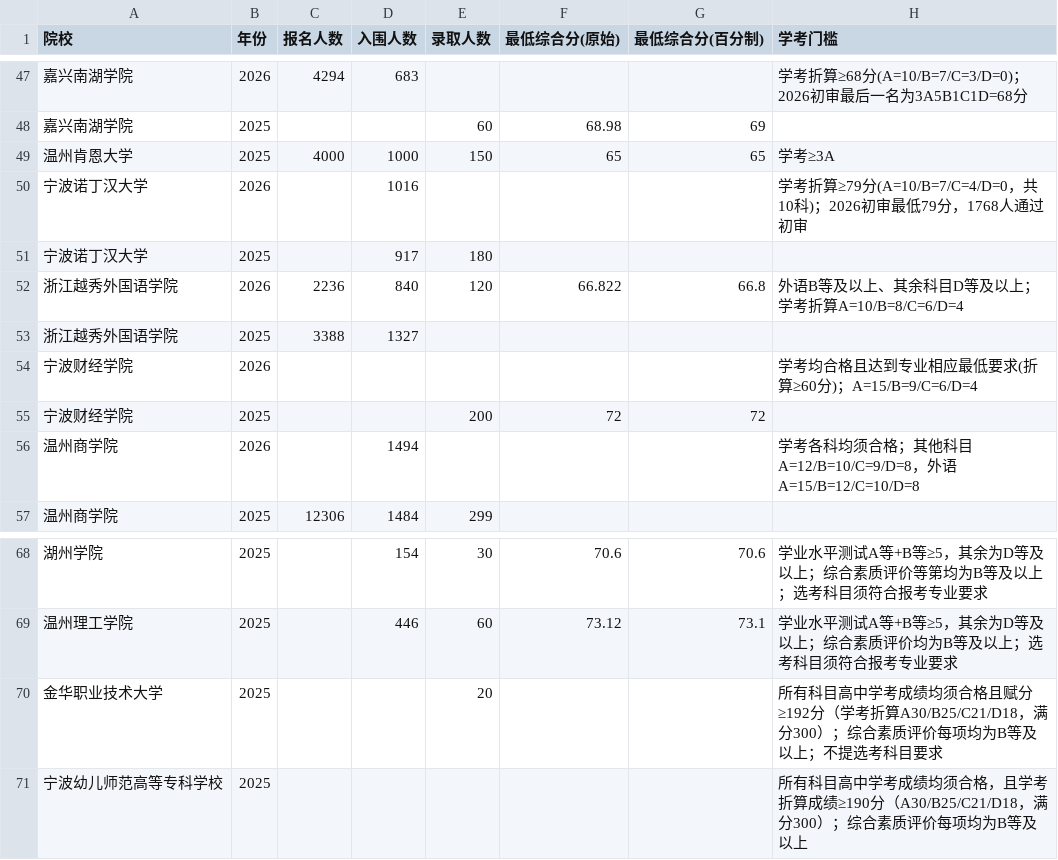
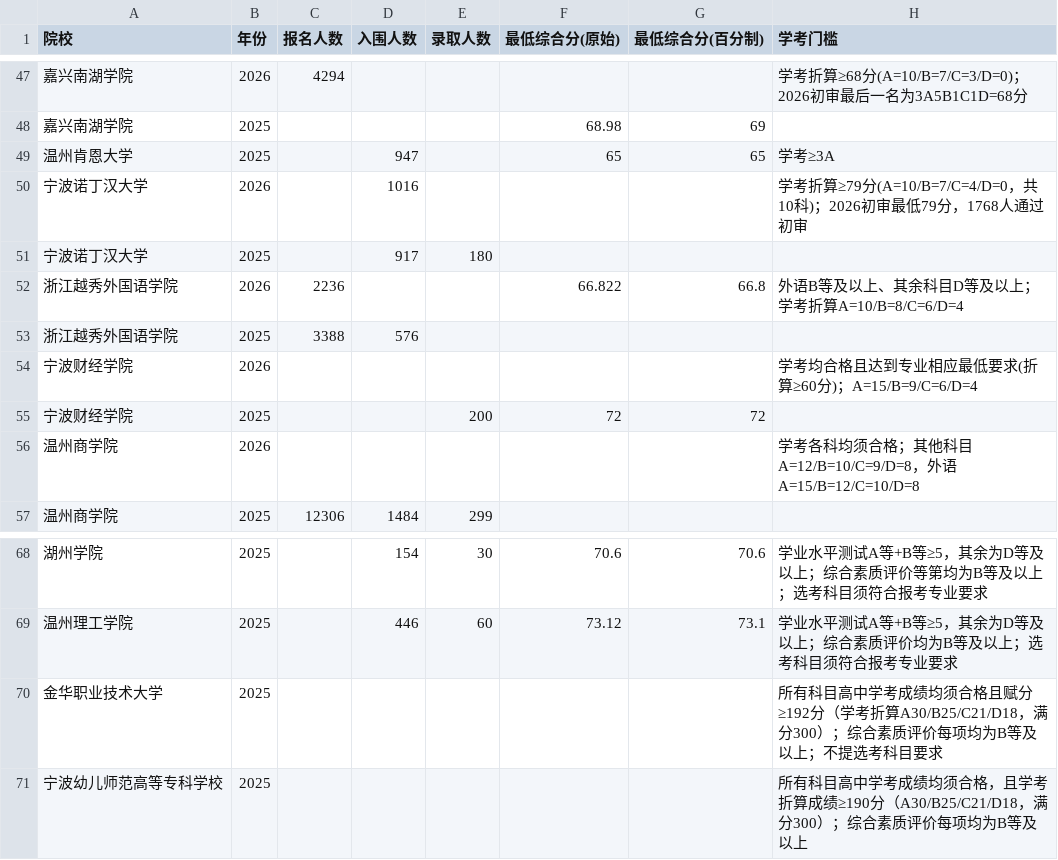
Before and after one commit to lyhtakeashot/three-one-assistant, a CSV file: live-app/open-data/admission.csv, drawn as a sheet; only a part is shown, gaps mark what is left out; the diff covers the shown part only.

```diff
--- a/live-app/open-data/admission.csv
+++ b/live-app/open-data/admission.csv
@@ -47,11 +47,11 @@
-嘉兴南湖学院,2026,4294,683,,,,学考折算≥68分(A=10/B=7/C=3/D=0)；2026初审最后一名为3A5B1C1D=68分
-嘉兴南湖学院,2025,,,60,68.98,69,
-温州肯恩大学,2025,4000,1000,150,65,65,学考≥3A
+嘉兴南湖学院,2026,4294,,,,,学考折算≥68分(A=10/B=7/C=3/D=0)；2026初审最后一名为3A5B1C1D=68分
+嘉兴南湖学院,2025,,,,68.98,69,
+温州肯恩大学,2025,,947,,65,65,学考≥3A
 宁波诺丁汉大学,2026,,1016,,,,学考折算≥79分(A=10/B=7/C=4/D=0，共10科)；2026初审最低79分，1768人通过初审
 宁波诺丁汉大学,2025,,917,180,,,
-浙江越秀外国语学院,2026,2236,840,120,66.822,66.8,外语B等及以上、其余科目D等及以上；学考折算A=10/B=8/C=6/D=4
-浙江越秀外国语学院,2025,3388,1327,,,,
+浙江越秀外国语学院,2026,2236,,,66.822,66.8,外语B等及以上、其余科目D等及以上；学考折算A=10/B=8/C=6/D=4
+浙江越秀外国语学院,2025,3388,576,,,,
 宁波财经学院,2026,,,,,,学考均合格且达到专业相应最低要求(折算≥60分)；A=15/B=9/C=6/D=4
 宁波财经学院,2025,,,200,72,72,
-温州商学院,2026,,1494,,,,学考各科均须合格；其他科目A=12/B=10/C=9/D=8，外语A=15/B=12/C=10/D=8
+温州商学院,2026,,,,,,学考各科均须合格；其他科目A=12/B=10/C=9/D=8，外语A=15/B=12/C=10/D=8
 温州商学院,2025,12306,1484,299,,,
@@ -69,3 +69,3 @@
 温州理工学院,2025,,446,60,73.12,73.1,学业水平测试A等+B等≥5，其余为D等及以上；综合素质评价均为B等及以上；选考科目须符合报考专业要求
-金华职业技术大学,2025,,,20,,,所有科目高中学考成绩均须合格且赋分≥192分（学考折算A30/B25/C21/D18，满分300）；综合素质评价每项均为B等及以上；不提选考科目要求
+金华职业技术大学,2025,,,,,,所有科目高中学考成绩均须合格且赋分≥192分（学考折算A30/B25/C21/D18，满分300）；综合素质评价每项均为B等及以上；不提选考科目要求
 宁波幼儿师范高等专科学校,2025,,,,,,所有科目高中学考成绩均须合格，且学考折算成绩≥190分（A30/B25/C21/D18，满分300）；综合素质评价每项均为B等及以上
```
Also changed, not shown: 62 edited cells elsewhere in this file, 6 other files.
